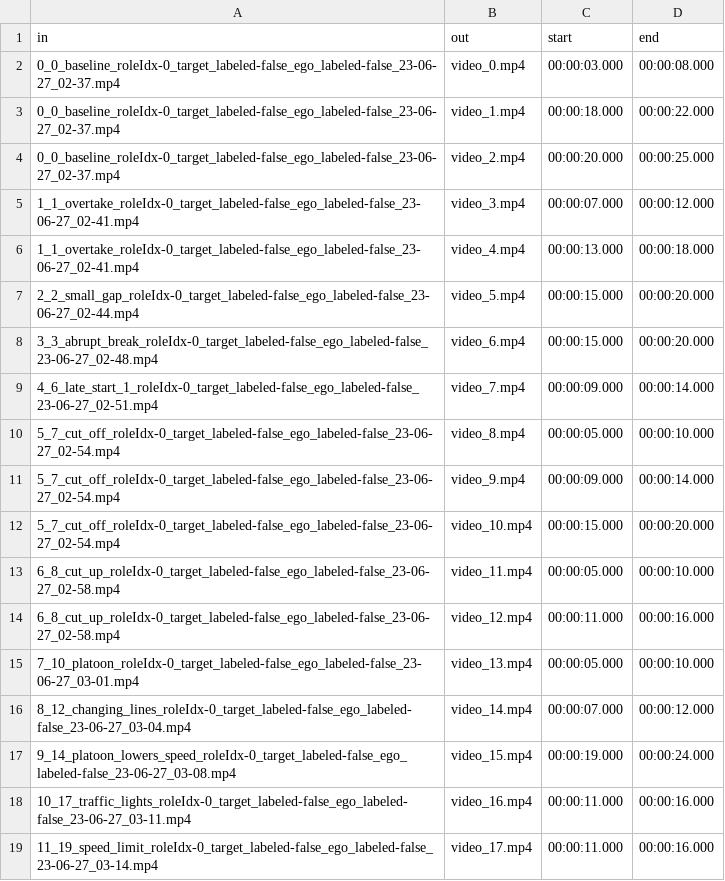
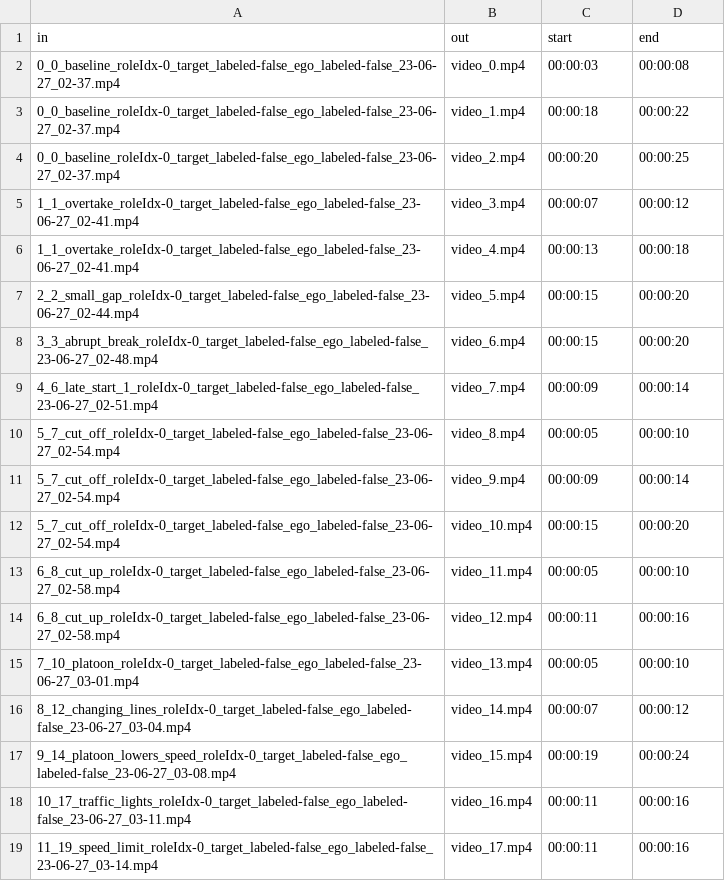
Before and after one commit to bazilinskyy/uncertainty-crowdsourced, a CSV file: uncert/preparation/process_videos_info.csv, drawn as a sheet; only a part is shown; the diff covers the shown part only.

```diff
--- a/uncert/preparation/process_videos_info.csv
+++ b/uncert/preparation/process_videos_info.csv
@@ -1,19 +1,19 @@
 in,out,start,end
-0_0_baseline_roleIdx-0_target_labeled-false_ego_labeled-false_23-06-27_02-37.mp4,video_0.mp4,00:00:03.000,00:00:08.000
-0_0_baseline_roleIdx-0_target_labeled-false_ego_labeled-false_23-06-27_02-37.mp4,video_1.mp4,00:00:18.000,00:00:22.000
-0_0_baseline_roleIdx-0_target_labeled-false_ego_labeled-false_23-06-27_02-37.mp4,video_2.mp4,00:00:20.000,00:00:25.000
-1_1_overtake_roleIdx-0_target_labeled-false_ego_labeled-false_23-06-27_02-41.mp4,video_3.mp4,00:00:07.000,00:00:12.000
-1_1_overtake_roleIdx-0_target_labeled-false_ego_labeled-false_23-06-27_02-41.mp4,video_4.mp4,00:00:13.000,00:00:18.000
-2_2_small_gap_roleIdx-0_target_labeled-false_ego_labeled-false_23-06-27_02-44.mp4,video_5.mp4,00:00:15.000,00:00:20.000
-3_3_abrupt_break_roleIdx-0_target_labeled-false_ego_labeled-false_23-06-27_02-48.mp4,video_6.mp4,00:00:15.000,00:00:20.000
-4_6_late_start_1_roleIdx-0_target_labeled-false_ego_labeled-false_23-06-27_02-51.mp4,video_7.mp4,00:00:09.000,00:00:14.000
-5_7_cut_off_roleIdx-0_target_labeled-false_ego_labeled-false_23-06-27_02-54.mp4,video_8.mp4,00:00:05.000,00:00:10.000
-5_7_cut_off_roleIdx-0_target_labeled-false_ego_labeled-false_23-06-27_02-54.mp4,video_9.mp4,00:00:09.000,00:00:14.000
-5_7_cut_off_roleIdx-0_target_labeled-false_ego_labeled-false_23-06-27_02-54.mp4,video_10.mp4,00:00:15.000,00:00:20.000
-6_8_cut_up_roleIdx-0_target_labeled-false_ego_labeled-false_23-06-27_02-58.mp4,video_11.mp4,00:00:05.000,00:00:10.000
-6_8_cut_up_roleIdx-0_target_labeled-false_ego_labeled-false_23-06-27_02-58.mp4,video_12.mp4,00:00:11.000,00:00:16.000
-7_10_platoon_roleIdx-0_target_labeled-false_ego_labeled-false_23-06-27_03-01.mp4,video_13.mp4,00:00:05.000,00:00:10.000
-8_12_changing_lines_roleIdx-0_target_labeled-false_ego_labeled-false_23-06-27_03-04.mp4,video_14.mp4,00:00:07.000,00:00:12.000
-9_14_platoon_lowers_speed_roleIdx-0_target_labeled-false_ego_labeled-false_23-06-27_03-08.mp4,video_15.mp4,00:00:19.000,00:00:24.000
-10_17_traffic_lights_roleIdx-0_target_labeled-false_ego_labeled-false_23-06-27_03-11.mp4,video_16.mp4,00:00:11.000,00:00:16.000
-11_19_speed_limit_roleIdx-0_target_labeled-false_ego_labeled-false_23-06-27_03-14.mp4,video_17.mp4,00:00:11.000,00:00:16.000
+0_0_baseline_roleIdx-0_target_labeled-false_ego_labeled-false_23-06-27_02-37.mp4,video_0.mp4,00:00:03,00:00:08
+0_0_baseline_roleIdx-0_target_labeled-false_ego_labeled-false_23-06-27_02-37.mp4,video_1.mp4,00:00:18,00:00:22
+0_0_baseline_roleIdx-0_target_labeled-false_ego_labeled-false_23-06-27_02-37.mp4,video_2.mp4,00:00:20,00:00:25
+1_1_overtake_roleIdx-0_target_labeled-false_ego_labeled-false_23-06-27_02-41.mp4,video_3.mp4,00:00:07,00:00:12
+1_1_overtake_roleIdx-0_target_labeled-false_ego_labeled-false_23-06-27_02-41.mp4,video_4.mp4,00:00:13,00:00:18
+2_2_small_gap_roleIdx-0_target_labeled-false_ego_labeled-false_23-06-27_02-44.mp4,video_5.mp4,00:00:15,00:00:20
+3_3_abrupt_break_roleIdx-0_target_labeled-false_ego_labeled-false_23-06-27_02-48.mp4,video_6.mp4,00:00:15,00:00:20
+4_6_late_start_1_roleIdx-0_target_labeled-false_ego_labeled-false_23-06-27_02-51.mp4,video_7.mp4,00:00:09,00:00:14
+5_7_cut_off_roleIdx-0_target_labeled-false_ego_labeled-false_23-06-27_02-54.mp4,video_8.mp4,00:00:05,00:00:10
+5_7_cut_off_roleIdx-0_target_labeled-false_ego_labeled-false_23-06-27_02-54.mp4,video_9.mp4,00:00:09,00:00:14
+5_7_cut_off_roleIdx-0_target_labeled-false_ego_labeled-false_23-06-27_02-54.mp4,video_10.mp4,00:00:15,00:00:20
+6_8_cut_up_roleIdx-0_target_labeled-false_ego_labeled-false_23-06-27_02-58.mp4,video_11.mp4,00:00:05,00:00:10
+6_8_cut_up_roleIdx-0_target_labeled-false_ego_labeled-false_23-06-27_02-58.mp4,video_12.mp4,00:00:11,00:00:16
+7_10_platoon_roleIdx-0_target_labeled-false_ego_labeled-false_23-06-27_03-01.mp4,video_13.mp4,00:00:05,00:00:10
+8_12_changing_lines_roleIdx-0_target_labeled-false_ego_labeled-false_23-06-27_03-04.mp4,video_14.mp4,00:00:07,00:00:12
+9_14_platoon_lowers_speed_roleIdx-0_target_labeled-false_ego_labeled-false_23-06-27_03-08.mp4,video_15.mp4,00:00:19,00:00:24
+10_17_traffic_lights_roleIdx-0_target_labeled-false_ego_labeled-false_23-06-27_03-11.mp4,video_16.mp4,00:00:11,00:00:16
+11_19_speed_limit_roleIdx-0_target_labeled-false_ego_labeled-false_23-06-27_03-14.mp4,video_17.mp4,00:00:11,00:00:16
```
Also changed, not shown: 44 edited cells elsewhere in this file, 41 other files.
